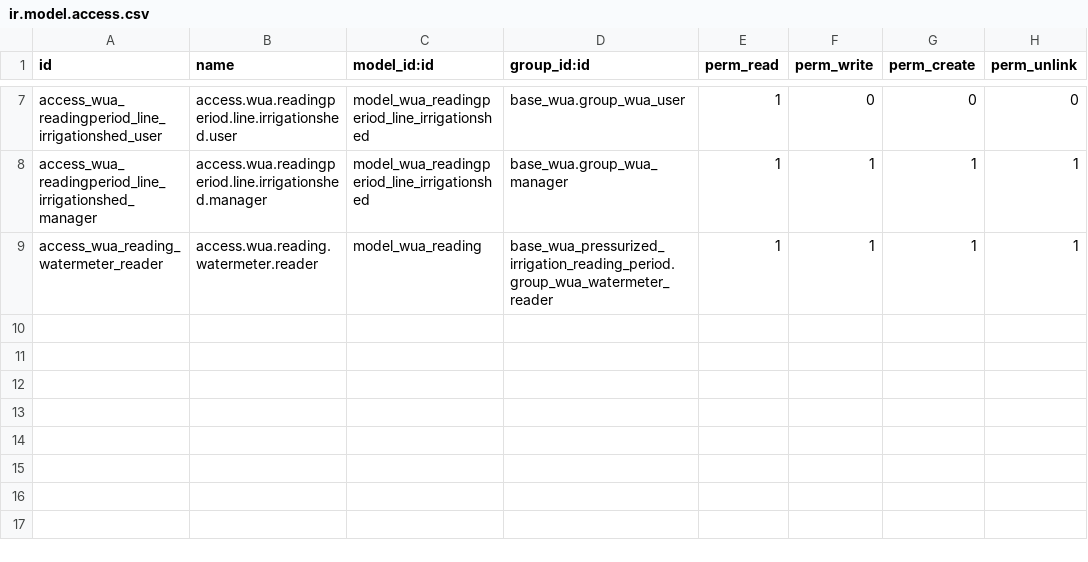
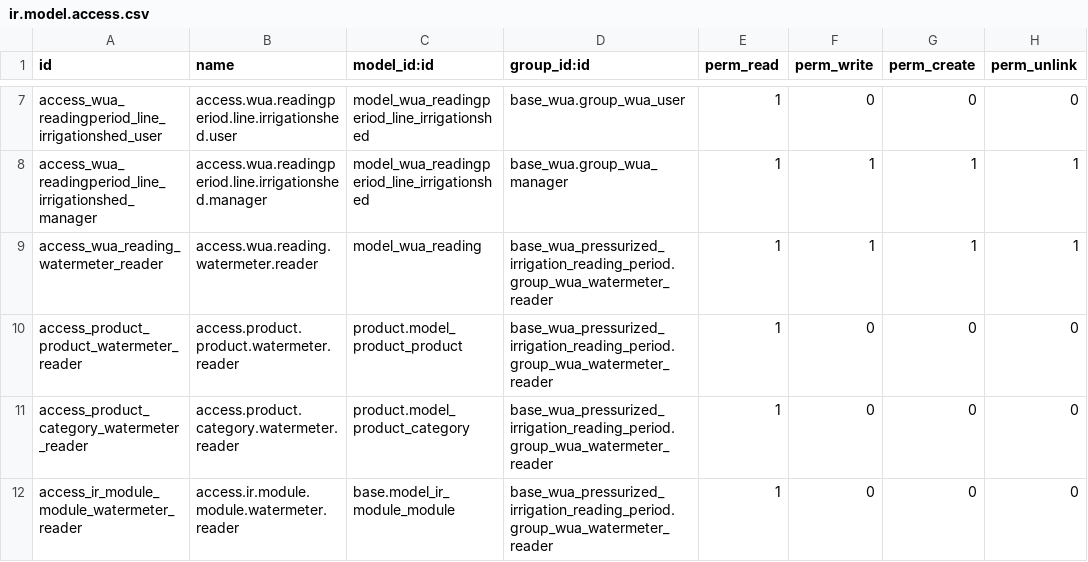
Before and after one commit to MovalAgroingenieria/wua, a CSV file: base_wua_pressurized_irrigation_reading_period/security/ir.model.access.csv, drawn as a sheet; only a part is shown, gaps mark what is left out; the diff names each change by its address in the sheet, - before the commit and + after, or states it on an @@ line.

Commit message:
[UPD] base_wua_pressurized_irrigation_reading_period: Added possibility to write the product from field.

```diff
--- a/base_wua_pressurized_irrigation_reading_period/security/ir.model.access.csv
+++ b/base_wua_pressurized_irrigation_reading_period/security/ir.model.access.csv
+row 10: access_product_product_watermeter_reader | access.product.product.watermeter.reader | product.model_product_product | base_wua_pressurized_irrigation_reading_period.group_wua_watermeter_reader | 1 | 0 | 0 | 0
+row 11: access_product_category_watermeter_reader | access.product.category.watermeter.reader | product.model_product_category | base_wua_pressurized_irrigation_reading_period.group_wua_watermeter_reader | 1 | 0 | 0 | 0
+row 12: access_ir_module_module_watermeter_reader | access.ir.module.module.watermeter.reader | base.model_ir_module_module | base_wua_pressurized_irrigation_reading_period.group_wua_watermeter_reader | 1 | 0 | 0 | 0
```
Also changed, not shown: 1 other file.
